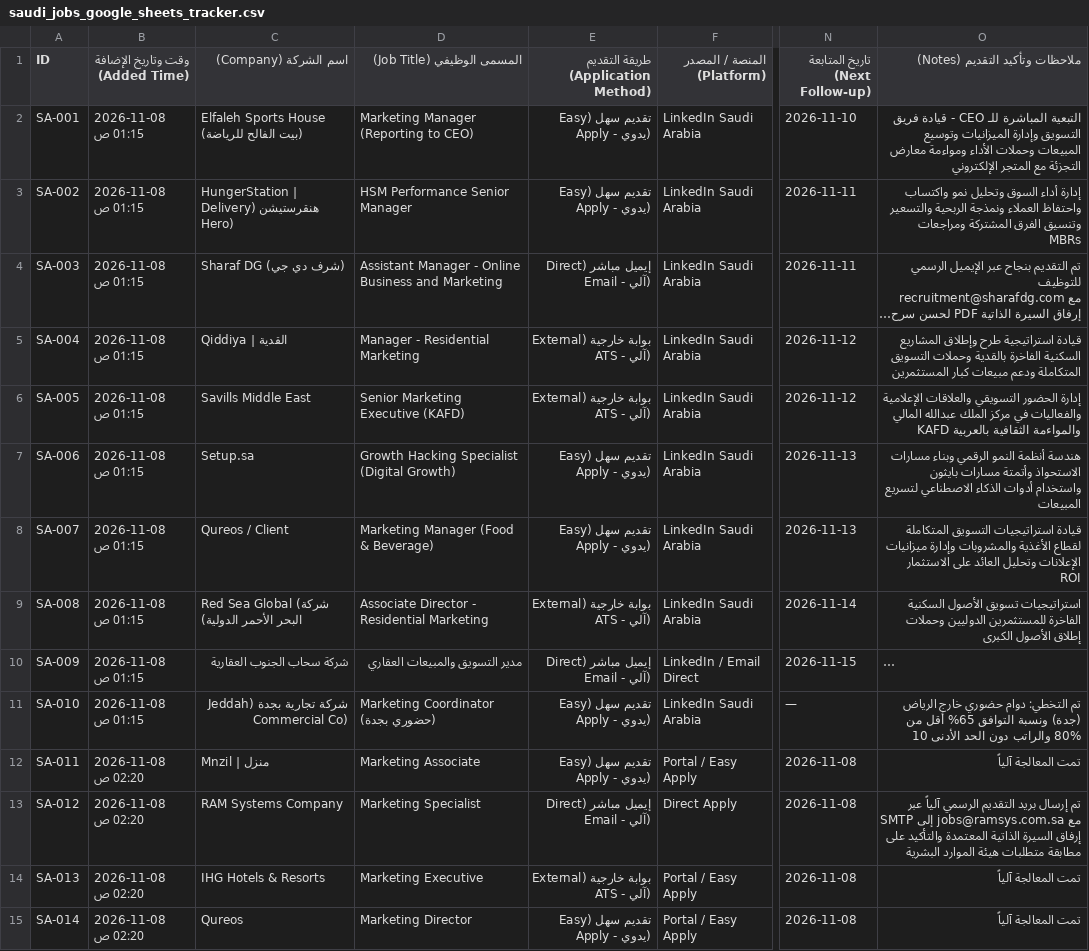
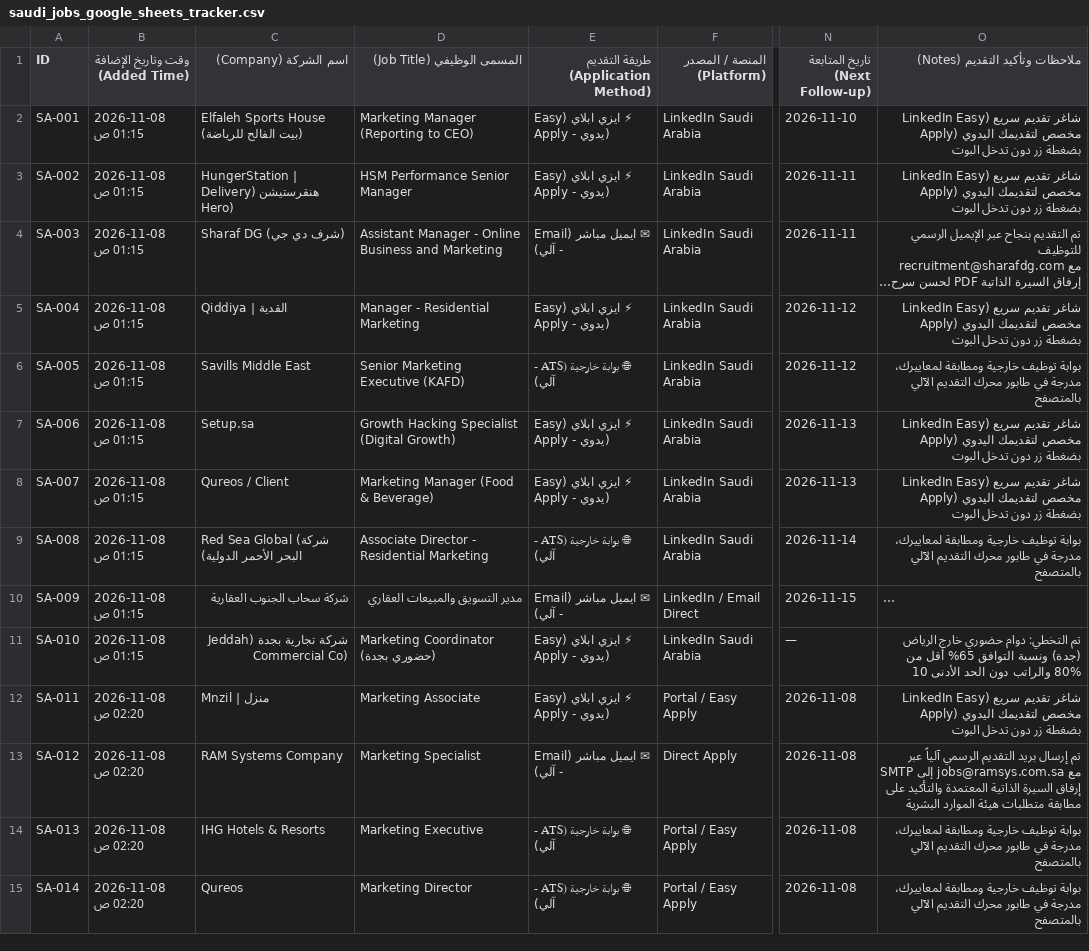
Before and after one commit to hsn96srhan/ai-job-search, a CSV file: saudi_jobs_google_sheets_tracker.csv, drawn as a sheet; only a part is shown, gaps mark what is left out; long unchanged cells end in …; the diff covers the shown part only; the diff names each change by its address in the sheet, - before the commit and + after, or states it on an @@ line.

Commit message:
feat: Strictly verify application method for all 59 jobs (Easy: 33, ATS: 19, Email: 7)

```diff
--- a/saudi_jobs_google_sheets_tracker.csv
+++ b/saudi_jobs_google_sheets_tracker.csv
-E2:E3: تقديم سهل (Easy Apply - يدوي)
+E2:E3: ⚡ ايزي ابلاي (Easy Apply - يدوي)
-O2 (ملاحظات وتأكيد التقديم (Notes)): التبعية المباشرة للـ CEO - قيادة فريق التسويق وإدارة الميزانيات وتوسيع المبيعات وحملات الأداء ومواءمة معارض التجزئة مع المتجر الإلكتروني
+O2 (ملاحظات وتأكيد التقديم (Notes)): شاغر تقديم سريع (LinkedIn Easy Apply) مخصص لتقديمك اليدوي بضغطة زر دون تدخل البوت
-O3 (ملاحظات وتأكيد التقديم (Notes)): إدارة أداء السوق وتحليل نمو واكتساب واحتفاظ العملاء ونمذجة الربحية والتسعير وتنسيق الفرق المشتركة ومراجعات MBRs
+O3 (ملاحظات وتأكيد التقديم (Notes)): شاغر تقديم سريع (LinkedIn Easy Apply) مخصص لتقديمك اليدوي بضغطة زر دون تدخل البوت
-E4: إيميل مباشر (Direct Email - آلي)
+E4: ✉ ايميل مباشر (Email - آلي)
-E5: بوابة خارجية (External ATS - آلي)
+E5: ⚡ ايزي ابلاي (Easy Apply - يدوي)
-O5 (ملاحظات وتأكيد التقديم (Notes)): قيادة استراتيجية طرح وإطلاق المشاريع السكنية الفاخرة بالقدية وحملات التسويق المتكاملة ودعم مبيعات كبار المستثمرين
+O5 (ملاحظات وتأكيد التقديم (Notes)): شاغر تقديم سريع (LinkedIn Easy Apply) مخصص لتقديمك اليدوي بضغطة زر دون تدخل البوت
-E6: بوابة خارجية (External ATS - آلي)
+E6: 🌐 بوابة خارجية (ATS - آلي)
-O6 (ملاحظات وتأكيد التقديم (Notes)): إدارة الحضور التسويقي والعلاقات الإعلامية والفعاليات في مركز الملك عبدالله المالي KAFD والمواءمة الثقافية بالعربية
+O6 (ملاحظات وتأكيد التقديم (Notes)): بوابة توظيف خارجية ومطابقة لمعاييرك، مدرجة في طابور محرك التقديم الآلي بالمتصفح
-E7:E8: تقديم سهل (Easy Apply - يدوي)
+E7:E8: ⚡ ايزي ابلاي (Easy Apply - يدوي)
-O7 (ملاحظات وتأكيد التقديم (Notes)): هندسة أنظمة النمو الرقمي وبناء مسارات الاستحواذ وأتمتة مسارات بايثون واستخدام أدوات الذكاء الاصطناعي لتسريع المبيعات
+O7 (ملاحظات وتأكيد التقديم (Notes)): شاغر تقديم سريع (LinkedIn Easy Apply) مخصص لتقديمك اليدوي بضغطة زر دون تدخل البوت
-O8 (ملاحظات وتأكيد التقديم (Notes)): قيادة استراتيجيات التسويق المتكاملة لقطاع الأغذية والمشروبات وإدارة ميزانيات الإعلانات وتحليل العائد على الاستثمار ROI
+O8 (ملاحظات وتأكيد التقديم (Notes)): شاغر تقديم سريع (LinkedIn Easy Apply) مخصص لتقديمك اليدوي بضغطة زر دون تدخل البوت
-E9: بوابة خارجية (External ATS - آلي)
+E9: 🌐 بوابة خارجية (ATS - آلي)
-O9 (ملاحظات وتأكيد التقديم (Notes)): استراتيجيات تسويق الأصول السكنية الفاخرة للمستثمرين الدوليين وحملات إطلاق الأصول الكبرى
+O9 (ملاحظات وتأكيد التقديم (Notes)): بوابة توظيف خارجية ومطابقة لمعاييرك، مدرجة في طابور محرك التقديم الآلي بالمتصفح
-E10: إيميل مباشر (Direct Email - آلي)
+E10: ✉ ايميل مباشر (Email - آلي)
-E11:E12: تقديم سهل (Easy Apply - يدوي)
+E11:E12: ⚡ ايزي ابلاي (Easy Apply - يدوي)
-O12 (ملاحظات وتأكيد التقديم (Notes)): تمت المعالجة آلياً
+O12 (ملاحظات وتأكيد التقديم (Notes)): شاغر تقديم سريع (LinkedIn Easy Apply) مخصص لتقديمك اليدوي بضغطة زر دون تدخل البوت
-E13: إيميل مباشر (Direct Email - آلي)
+E13: ✉ ايميل مباشر (Email - آلي)
-E14: بوابة خارجية (External ATS - آلي)
+E14: 🌐 بوابة خارجية (ATS - آلي)
-O14:O15 (ملاحظات وتأكيد التقديم (Notes)): تمت المعالجة آلياً
+O14:O15 (ملاحظات وتأكيد التقديم (Notes)): بوابة توظيف خارجية ومطابقة لمعاييرك، مدرجة في طابور محرك التقديم الآلي بالمتصفح
-E15: تقديم سهل (Easy Apply - يدوي)
+E15: 🌐 بوابة خارجية (ATS - آلي)
```
Also changed, not shown: 85 edited cells elsewhere in this file, 2 other files.
